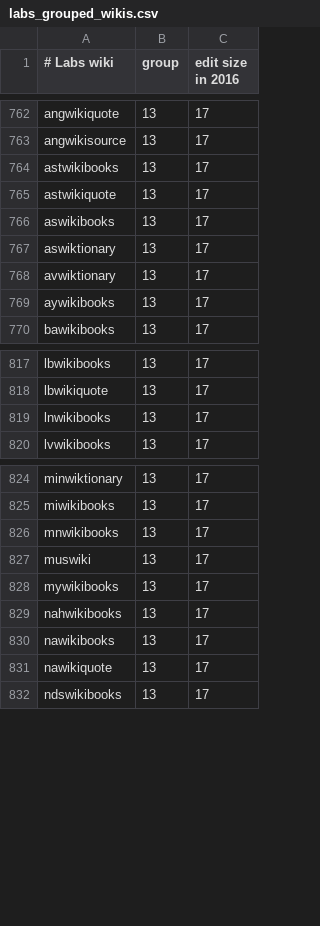
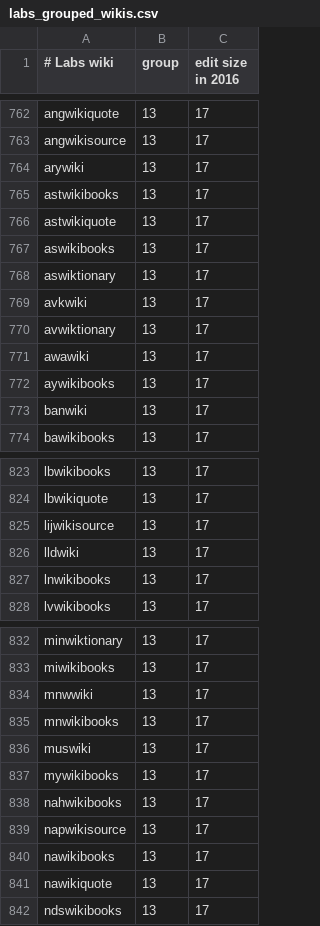
Before and after one commit to wikimedia/analytics-refinery, a CSV file: static_data/mediawiki/grouped_wikis/labs_grouped_wikis.csv, drawn as a sheet; only a part is shown, gaps mark what is left out; the diff covers the shown part only; the diff names each change by its address in the sheet, - before the commit and + after, or states it on an @@ line.

Commit message:
Add new projects to sqoop list
As requested on task, adding jawikivoyage, lldwiki, avkwiki, arywiki,
lijwikisource, awawiki, shywiktionary, mnwwiki, banwiki, nqowiki,
hiwikisource, napwikisource to sqoop list, after having checked they
are present on analytics replica and labs replicas.

Bug: 258033
Change-Id: I37fde06fe2a56ee70a1eff66c3fdb519f65e5606

```diff
--- a/static_data/mediawiki/grouped_wikis/labs_grouped_wikis.csv
+++ b/static_data/mediawiki/grouped_wikis/labs_grouped_wikis.csv
+row 764: arywiki | 13 | 17
+row 769: avkwiki | 13 | 17
+row 771: awawiki | 13 | 17
+row 773: banwiki | 13 | 17
+row 825: lijwikisource | 13 | 17
+row 826: lldwiki | 13 | 17
+row 834: mnwwiki | 13 | 17
+row 839: napwikisource | 13 | 17
```
Also changed, not shown: 4 added rows elsewhere in this file, static_data/mediawiki/grouped_wikis/prod_grouped_wikis.csv.
